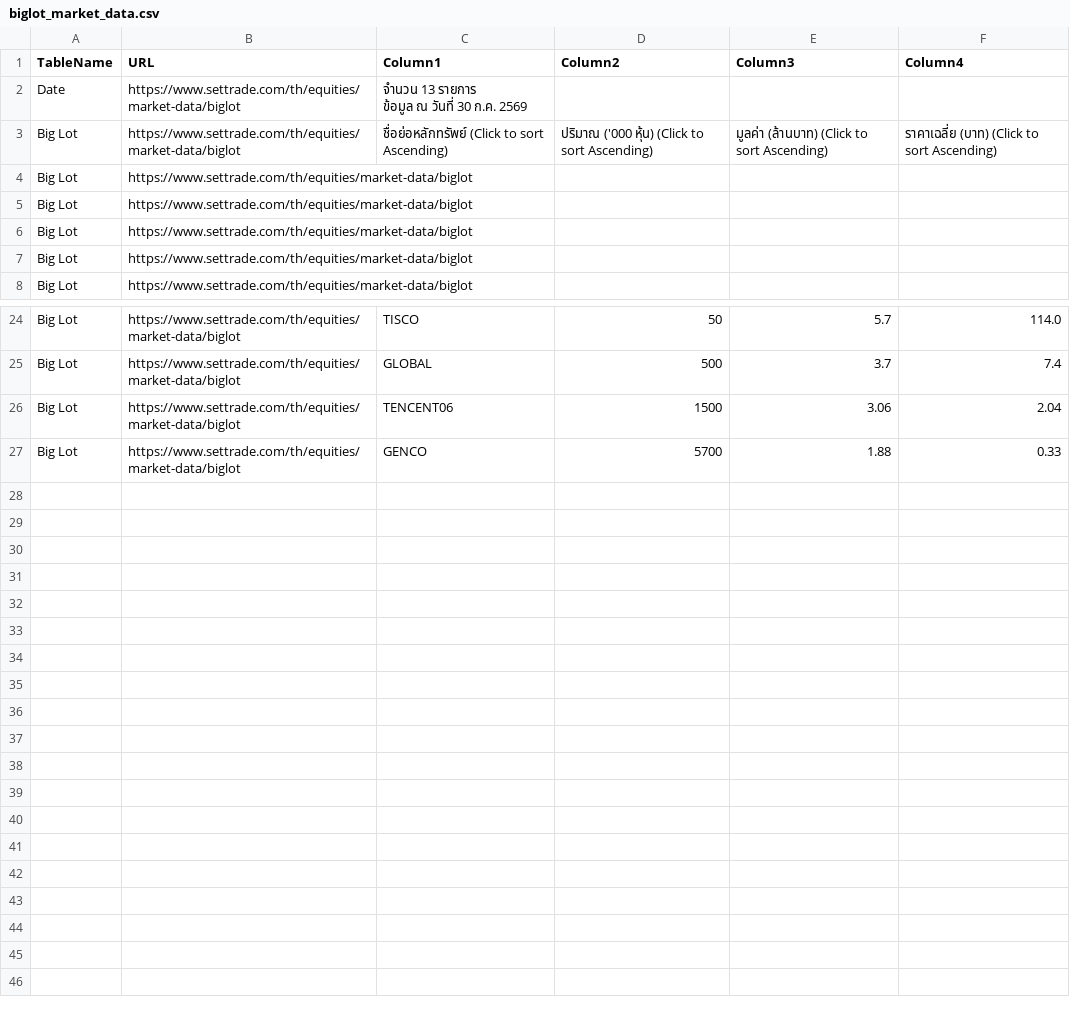
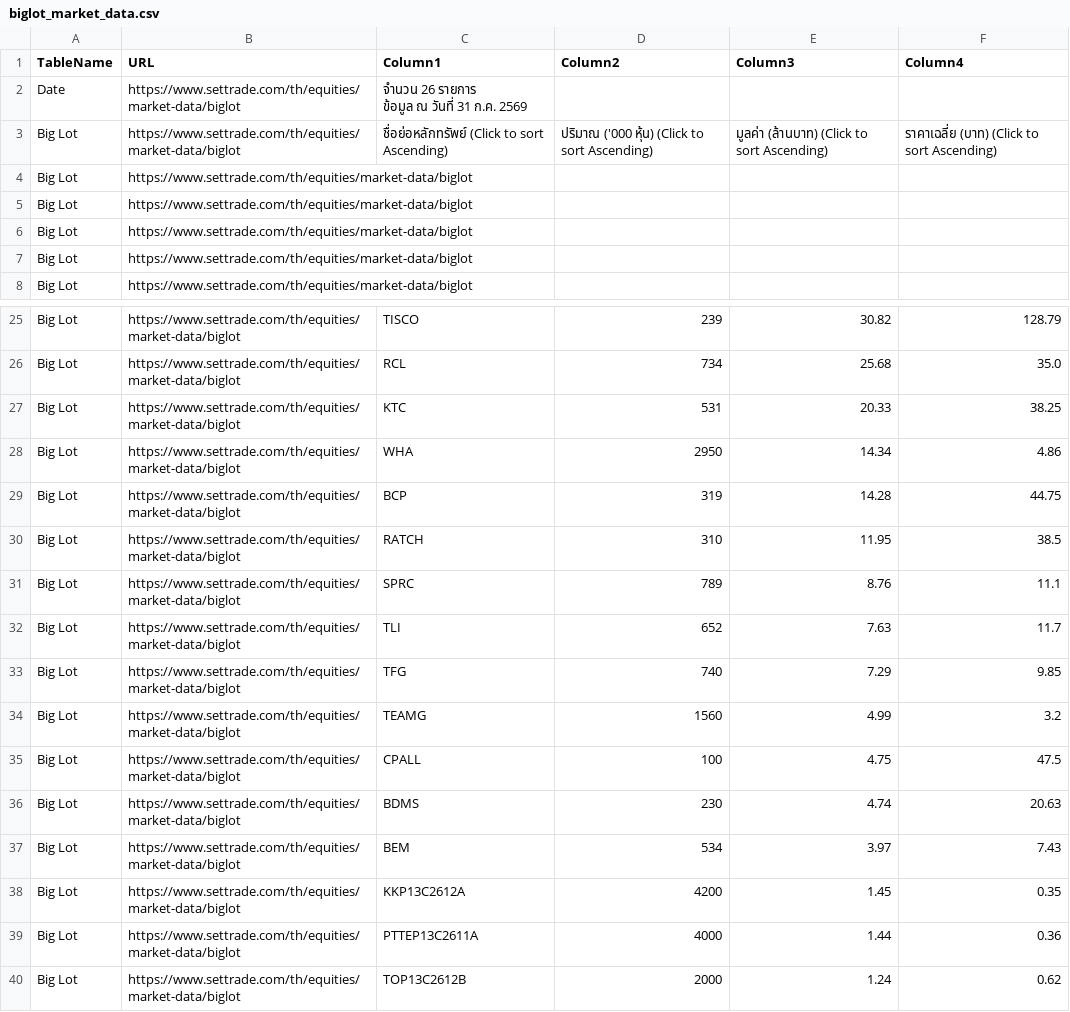
Before and after one commit to ake9522/biglot, a CSV file: data_biglot/biglot_market_data.csv, drawn as a sheet; only a part is shown, gaps mark what is left out; addresses are those after the commit; ↵ is a line break in a cell; the diff covers the shown part only; the diff names each change by its address in the sheet, - before the commit and + after, or states it on an @@ line.

```diff
--- a/data_biglot/biglot_market_data.csv
+++ b/data_biglot/biglot_market_data.csv
-C2 (Column1): จำนวน 13 รายการ ↵ ข้อมูล ณ วันที่ 30 ก.ค. 2569
+C2 (Column1): จำนวน 26 รายการ ↵ ข้อมูล ณ วันที่ 31 ก.ค. 2569
-D25 (Column2): 50
+D25 (Column2): 239
-E25 (Column3): 5.7
+E25 (Column3): 30.82
-F25 (Column4): 114.0
+F25 (Column4): 128.79
+row 26: Big Lot | https://www.settrade.com/th/equities/market-data/biglot | RCL | 734 | 25.68 | 35.0
+row 27: Big Lot | https://www.settrade.com/th/equities/market-data/biglot | KTC | 531 | 20.33 | 38.25
+row 28: Big Lot | https://www.settrade.com/th/equities/market-data/biglot | WHA | 2950 | 14.34 | 4.86
+row 29: Big Lot | https://www.settrade.com/th/equities/market-data/biglot | BCP | 319 | 14.28 | 44.75
+row 30: Big Lot | https://www.settrade.com/th/equities/market-data/biglot | RATCH | 310 | 11.95 | 38.5
+row 31: Big Lot | https://www.settrade.com/th/equities/market-data/biglot | SPRC | 789 | 8.76 | 11.1
+row 32: Big Lot | https://www.settrade.com/th/equities/market-data/biglot | TLI | 652 | 7.63 | 11.7
+row 33: Big Lot | https://www.settrade.com/th/equities/market-data/biglot | TFG | 740 | 7.29 | 9.85
+row 34: Big Lot | https://www.settrade.com/th/equities/market-data/biglot | TEAMG | 1560 | 4.99 | 3.2
-C35 (Column1): GLOBAL
+C35 (Column1): CPALL
-D35 (Column2): 500
+D35 (Column2): 100
-E35 (Column3): 3.7
+E35 (Column3): 4.75
-F35 (Column4): 7.4
+F35 (Column4): 47.5
+row 36: Big Lot | https://www.settrade.com/th/equities/market-data/biglot | BDMS | 230 | 4.74 | 20.63
+row 37: Big Lot | https://www.settrade.com/th/equities/market-data/biglot | BEM | 534 | 3.97 | 7.43
+row 38: Big Lot | https://www.settrade.com/th/equities/market-data/biglot | KKP13C2612A | 4200 | 1.45 | 0.35
-C39 (Column1): TENCENT06
+C39 (Column1): PTTEP13C2611A
-D39 (Column2): 1500
+D39 (Column2): 4000
-E39 (Column3): 3.06
+E39 (Column3): 1.44
-F39 (Column4): 2.04
+F39 (Column4): 0.36
-C40 (Column1): GENCO
+C40 (Column1): TOP13C2612B
-D40 (Column2): 5700
+D40 (Column2): 2000
-E40 (Column3): 1.88
+E40 (Column3): 1.24
-F40 (Column4): 0.33
+F40 (Column4): 0.62
```
Also changed, not shown: 3 added rows, 2 removed rows and 27 edited cells elsewhere in this file.
